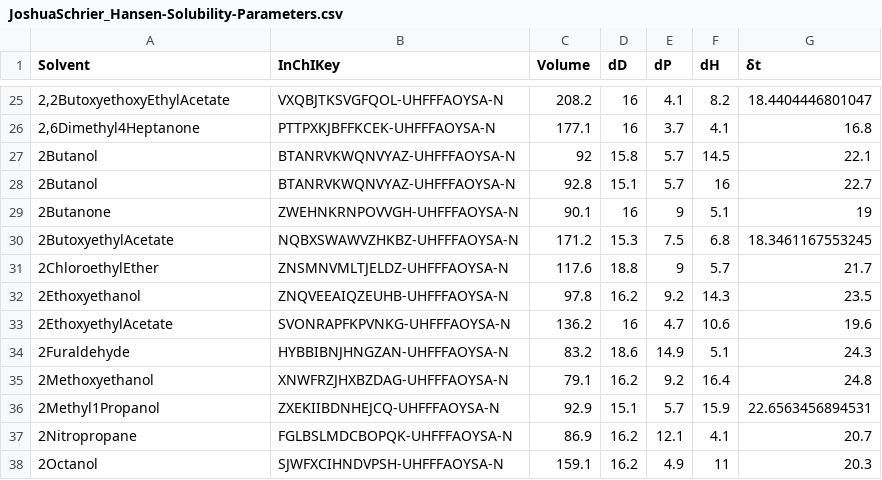
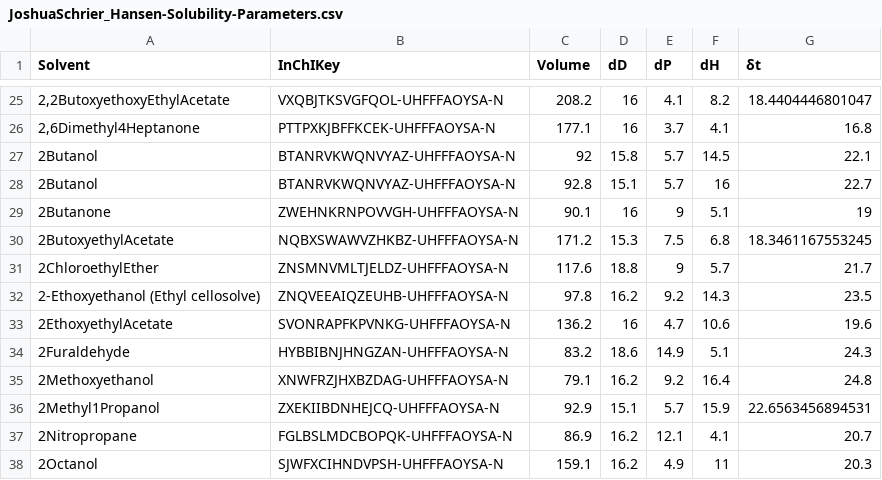
Before and after one commit to ToshihiroIguchi/MixingCompass, a CSV file: data/original/solvents/JoshuaSchrier_Hansen-Solubility-Parameters.csv (was data/original/JoshuaSchrier_Hansen-Solubility-Parameters.csv), drawn as a sheet; only a part is shown, gaps mark what is left out.

```diff
--- a/data/original/JoshuaSchrier_Hansen-Solubility-Parameters.csv
+++ b/data/original/solvents/JoshuaSchrier_Hansen-Solubility-Parameters.csv
@@ -31,3 +31,3 @@ Solvent,InChIKey,Volume,dD,dP,dH,δt
 2ChloroethylEther,ZNSMNVMLTJELDZ-UHFFFAOYSA-N,117.6,18.8,9,5.7,21.7
-2Ethoxyethanol,ZNQVEEAIQZEUHB-UHFFFAOYSA-N,97.8,16.2,9.2,14.3,23.5
+2-Ethoxyethanol (Ethyl cellosolve),ZNQVEEAIQZEUHB-UHFFFAOYSA-N,97.8,16.2,9.2,14.3,23.5
 2EthoxyethylAcetate,SVONRAPFKPVNKG-UHFFFAOYSA-N,136.2,16,4.7,10.6,19.6
```
Also changed, not shown: data/original/solvents/list.csv, 29 other files.
